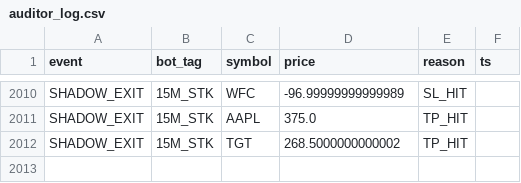
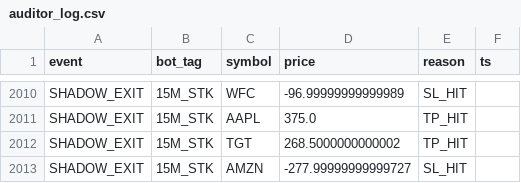
Before and after one commit to vikasraoot-dot/RubberBandBot, a CSV file: auditor_log.csv, drawn as a sheet; only a part is shown, gaps mark what is left out.

Commit message:
[AUDITOR] Shadow Ledger Update 2026-01-13 10:45

```diff
--- a/auditor_log.csv
+++ b/auditor_log.csv
@@ -2012 +2012,2 @@ SHADOW_EXIT,15M_STK,AAPL,375.0,TP_HIT
 SHADOW_EXIT,15M_STK,TGT,268.5000000000002,TP_HIT
+SHADOW_EXIT,15M_STK,AMZN,-277.99999999999727,SL_HIT
```
Also changed, not shown: 1 other file.
